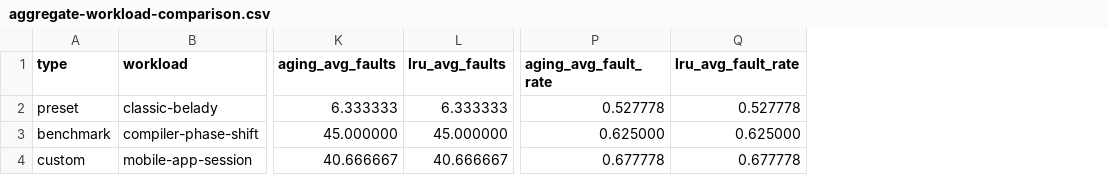
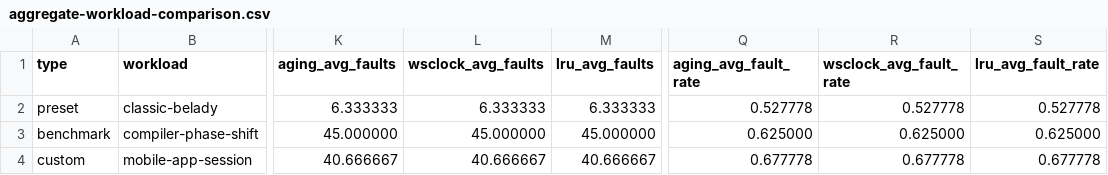
Before and after one commit to NEUJEANS/cs-portfolio-projects, a CSV file: docs/artifacts/page-replacement-lab/custom-aggregate/aggregate-workload-comparison.csv, drawn as a sheet; only a part is shown, gaps mark what is left out; the diff names each change by its address in the sheet, - before the commit and + after, or states it on an @@ line.

```diff
--- a/docs/artifacts/page-replacement-lab/custom-aggregate/aggregate-workload-comparison.csv
+++ b/docs/artifacts/page-replacement-lab/custom-aggregate/aggregate-workload-comparison.csv
+column L (wsclock_avg_faults), rows 2-4: 6.333333 | 45.000000 | 40.666667
+column R (wsclock_avg_fault_rate), rows 2-4: 0.527778 | 0.625000 | 0.677778
```
Also changed, not shown: docs/artifacts/page-replacement-lab/aggregate/aggregate-workload-comparison.csv, docs/artifacts/page-replacement-lab/gallery/classic-belady-study.csv, 52 other files.
